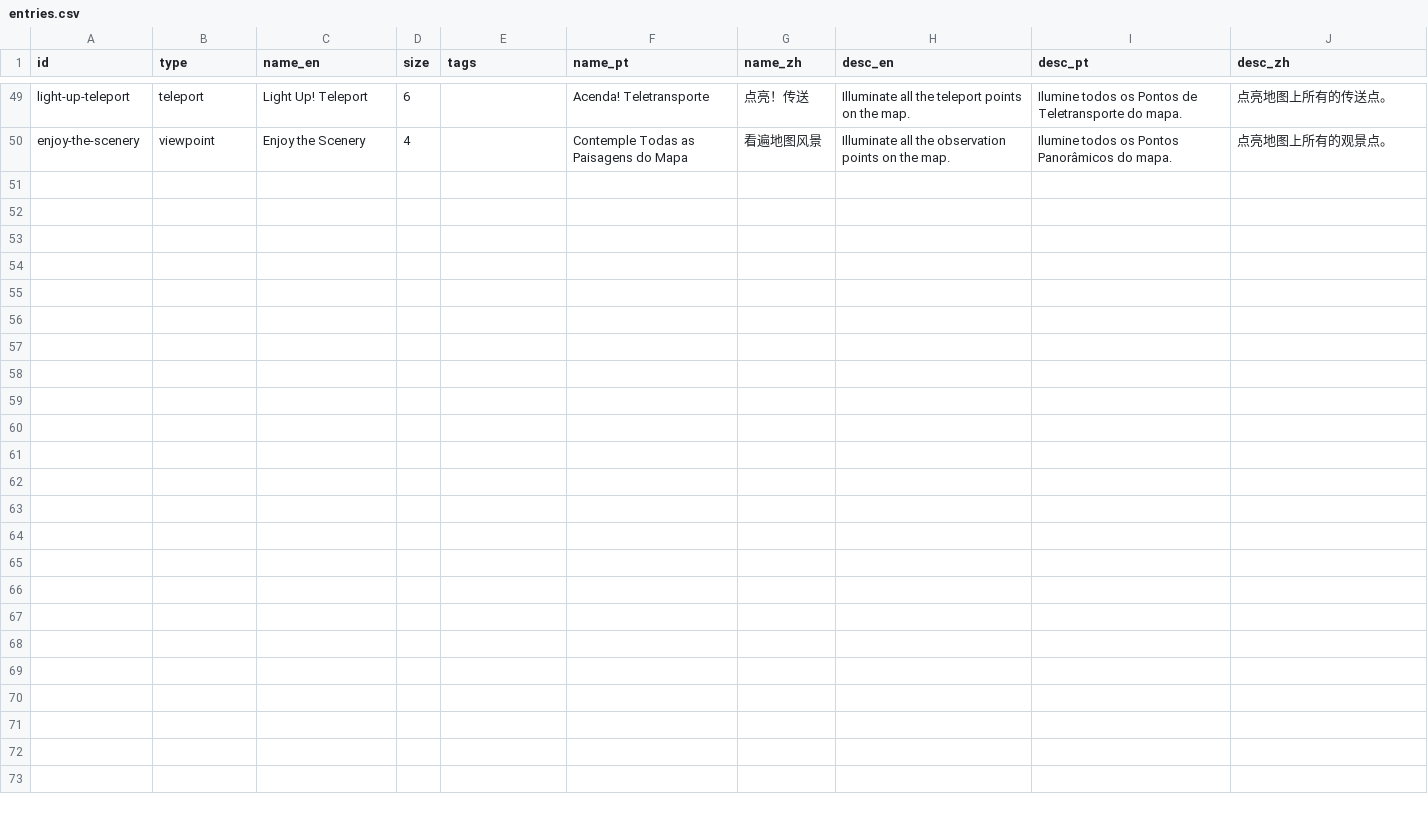
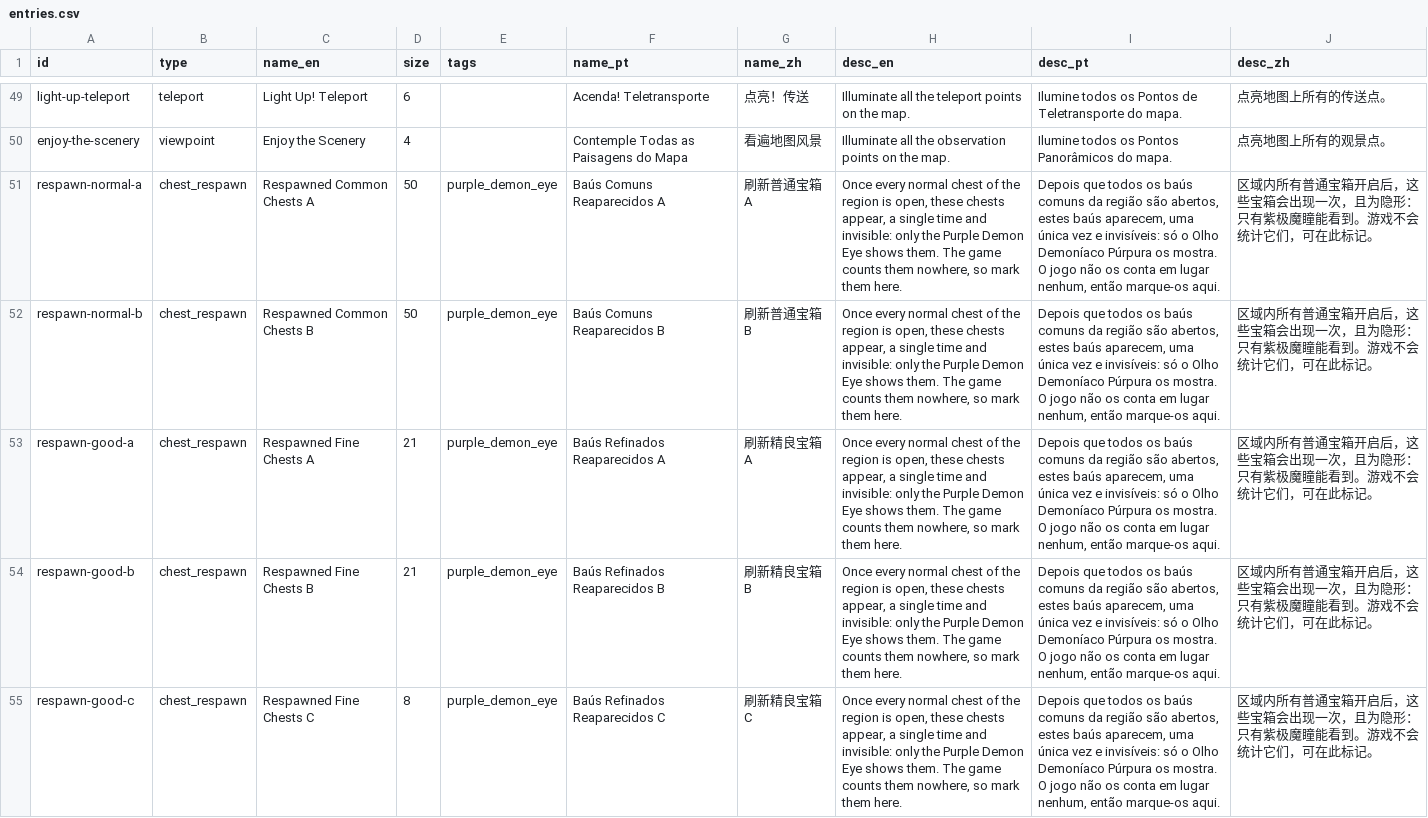
Before and after one commit to gnbezerra/soul-land-map, a CSV file: data/src/nuoding/entries.csv, drawn as a sheet; only a part is shown, gaps mark what is left out.

```diff
--- a/data/src/nuoding/entries.csv
+++ b/data/src/nuoding/entries.csv
@@ -50 +50,6 @@ light-up-teleport,teleport,Light Up! Teleport,6,,Acenda! Teletransporte,点亮
 enjoy-the-scenery,viewpoint,Enjoy the Scenery,4,,Contemple Todas as Paisagens do Mapa,看遍地图风景,Illuminate all the observation points on the map.,Ilumine todos os Pontos Panorâmicos do mapa.,点亮地图上所有的观景点。
+respawn-normal-a,chest_respawn,Respawned Common Chests A,50,purple_demon_eye,Baús Comuns Reaparecidos A,刷新普通宝箱A,"Once every normal chest of the region is open, these chests appear, a single time and invisible: only the Purple Demon Eye shows them. The game counts them nowhere, so mark them here.","Depois que todos os baús comuns da região são abertos, estes baús aparecem, uma única vez e invisíveis: só o Olho Demoníaco Púrpura os mostra. O jogo não os conta em lugar nenhum, então marque-os aqui.",区域内所有普通宝箱开启后，这些宝箱会出现一次，且为隐形：只有紫极魔瞳能看到。游戏不会统计它们，可在此标记。
+respawn-normal-b,chest_respawn,Respawned Common Chests B,50,purple_demon_eye,Baús Comuns Reaparecidos B,刷新普通宝箱B,"Once every normal chest of the region is open, these chests appear, a single time and invisible: only the Purple Demon Eye shows them. The game counts them nowhere, so mark them here.","Depois que todos os baús comuns da região são abertos, estes baús aparecem, uma única vez e invisíveis: só o Olho Demoníaco Púrpura os mostra. O jogo não os conta em lugar nenhum, então marque-os aqui.",区域内所有普通宝箱开启后，这些宝箱会出现一次，且为隐形：只有紫极魔瞳能看到。游戏不会统计它们，可在此标记。
+respawn-good-a,chest_respawn,Respawned Fine Chests A,21,purple_demon_eye,Baús Refinados Reaparecidos A,刷新精良宝箱A,"Once every normal chest of the region is open, these chests appear, a single time and invisible: only the Purple Demon Eye shows them. The game counts them nowhere, so mark them here.","Depois que todos os baús comuns da região são abertos, estes baús aparecem, uma única vez e invisíveis: só o Olho Demoníaco Púrpura os mostra. O jogo não os conta em lugar nenhum, então marque-os aqui.",区域内所有普通宝箱开启后，这些宝箱会出现一次，且为隐形：只有紫极魔瞳能看到。游戏不会统计它们，可在此标记。
+respawn-good-b,chest_respawn,Respawned Fine Chests B,21,purple_demon_eye,Baús Refinados Reaparecidos B,刷新精良宝箱B,"Once every normal chest of the region is open, these chests appear, a single time and invisible: only the Purple Demon Eye shows them. The game counts them nowhere, so mark them here.","Depois que todos os baús comuns da região são abertos, estes baús aparecem, uma única vez e invisíveis: só o Olho Demoníaco Púrpura os mostra. O jogo não os conta em lugar nenhum, então marque-os aqui.",区域内所有普通宝箱开启后，这些宝箱会出现一次，且为隐形：只有紫极魔瞳能看到。游戏不会统计它们，可在此标记。
+respawn-good-c,chest_respawn,Respawned Fine Chests C,8,purple_demon_eye,Baús Refinados Reaparecidos C,刷新精良宝箱C,"Once every normal chest of the region is open, these chests appear, a single time and invisible: only the Purple Demon Eye shows them. The game counts them nowhere, so mark them here.","Depois que todos os baús comuns da região são abertos, estes baús aparecem, uma única vez e invisíveis: só o Olho Demoníaco Púrpura os mostra. O jogo não os conta em lugar nenhum, então marque-os aqui.",区域内所有普通宝箱开启后，这些宝箱会出现一次，且为隐形：只有紫极魔瞳能看到。游戏不会统计它们，可在此标记。
```
Also changed, not shown: 22 other files.
